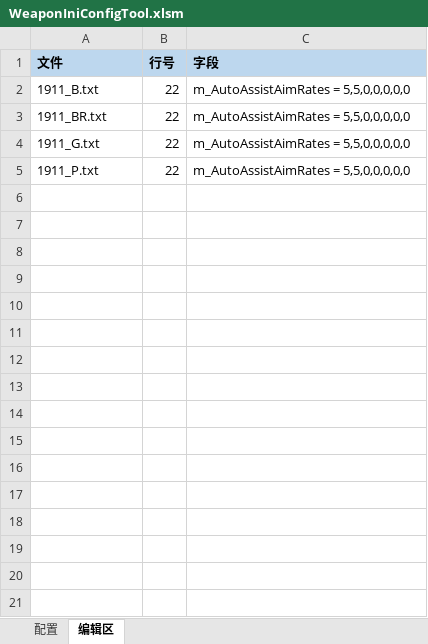
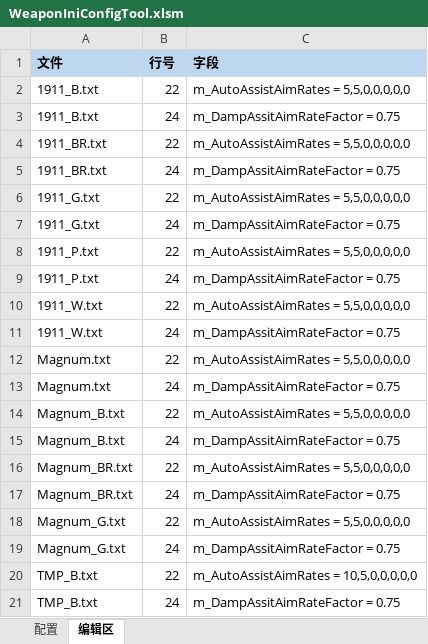
Before and after one commit to NewYoung1985/WeaponIniTool, an Excel workbook: WeaponIniConfigTool.xlsm, sheet 编辑区, drawn as a sheet; only a part is shown; values as stored, in another font and other column widths than the file's, no borders; the diff covers the shown part only; the diff names each change by its address in the sheet, - before the commit and + after, or states it on an @@ line.

Commit message:
修正bug
修正了添加”武器类型“筛选而产生的bug

```diff
--- a/WeaponIniConfigTool.xlsm (sheet 编辑区)
+++ b/WeaponIniConfigTool.xlsm (sheet 编辑区)
+row 3: 1911_B.txt | 24 | m_DampAssitAimRateFactor = 0.75
+row 5: 1911_BR.txt | 24 | m_DampAssitAimRateFactor = 0.75
+row 7: 1911_G.txt | 24 | m_DampAssitAimRateFactor = 0.75
+row 9: 1911_P.txt | 24 | m_DampAssitAimRateFactor = 0.75
+row 10: 1911_W.txt | 22 | m_AutoAssistAimRates = 5,5,0,0,0,0,0
+row 11: 1911_W.txt | 24 | m_DampAssitAimRateFactor = 0.75
+row 12: Magnum.txt | 22 | m_AutoAssistAimRates = 5,5,0,0,0,0,0
+row 13: Magnum.txt | 24 | m_DampAssitAimRateFactor = 0.75
+row 14: Magnum_B.txt | 22 | m_AutoAssistAimRates = 5,5,0,0,0,0,0
+row 15: Magnum_B.txt | 24 | m_DampAssitAimRateFactor = 0.75
+row 16: Magnum_BR.txt | 22 | m_AutoAssistAimRates = 5,5,0,0,0,0,0
+row 17: Magnum_BR.txt | 24 | m_DampAssitAimRateFactor = 0.75
+row 18: Magnum_G.txt | 22 | m_AutoAssistAimRates = 5,5,0,0,0,0,0
+row 19: Magnum_G.txt | 24 | m_DampAssitAimRateFactor = 0.75
+row 20: TMP_B.txt | 22 | m_AutoAssistAimRates = 10,5,0,0,0,0,0
+row 21: TMP_B.txt | 24 | m_DampAssitAimRateFactor = 0.75
```
Also changed, not shown: 18 added rows elsewhere in this sheet, sheet 配置.
